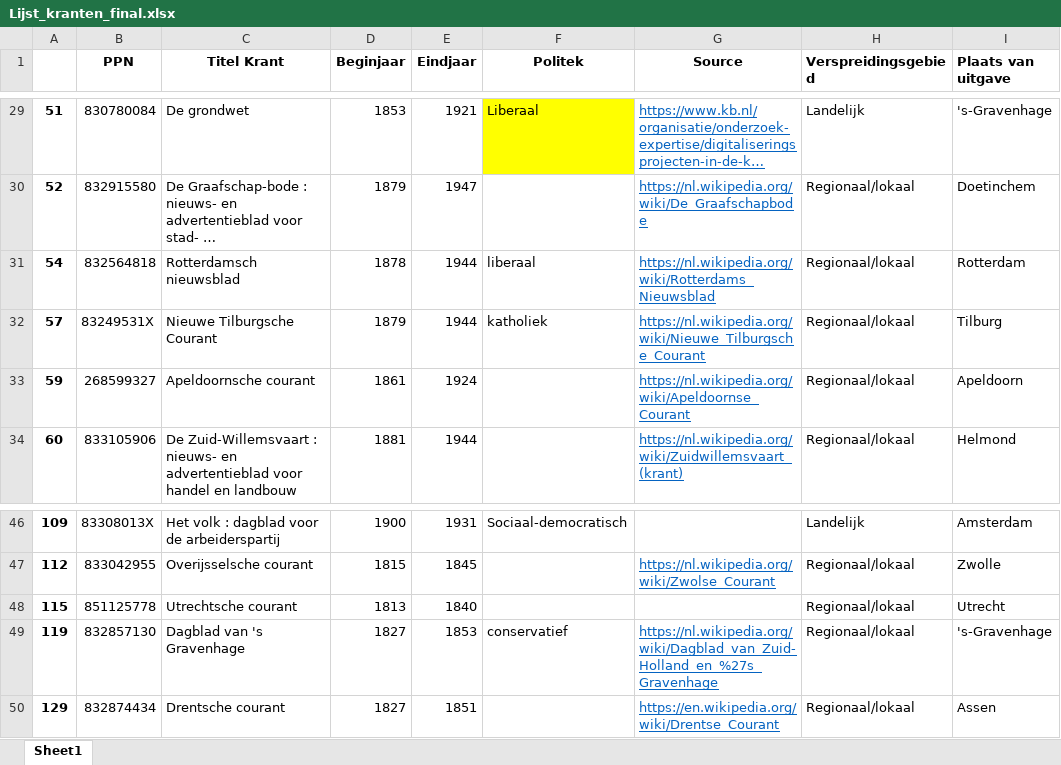
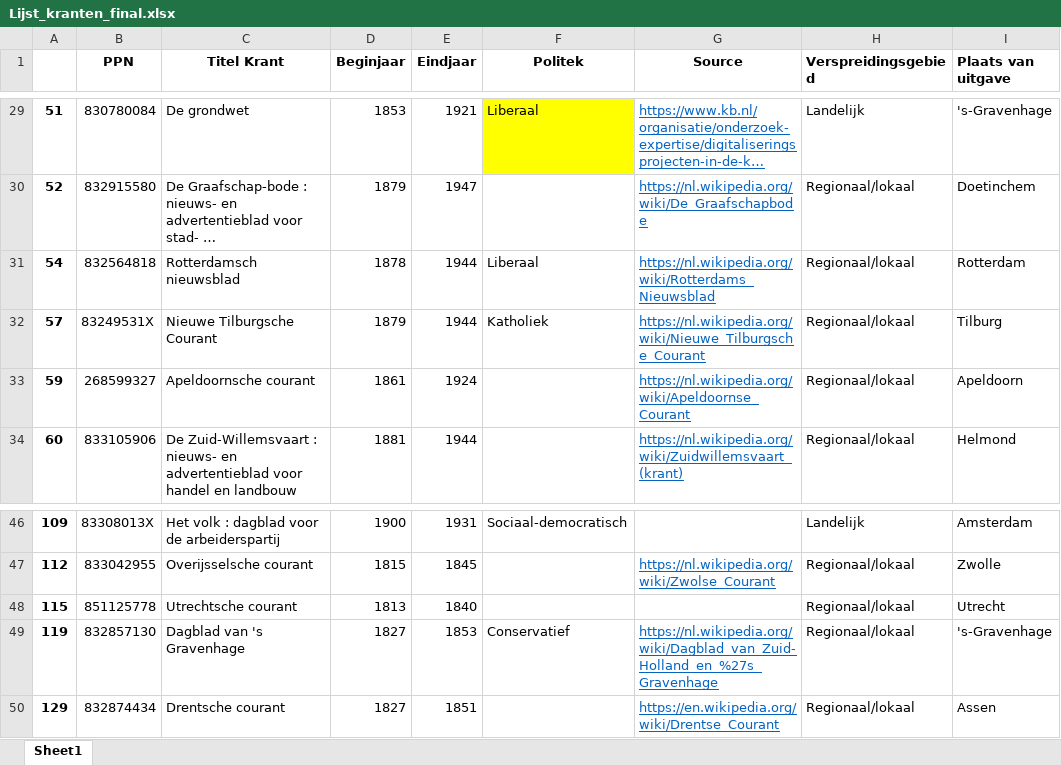
Before and after one commit to KBNLresearch/WordEmbeddingPlayground, an Excel workbook: resources/Lijst_kranten_final.xlsx, sheet Sheet1, drawn as a sheet; only a part is shown, gaps mark what is left out; long unchanged cells end in …; values as stored, in another font and other column widths than the file's, no borders; the diff names each change by its address in the sheet, - before the commit and + after, or states it on an @@ line.

```diff
--- a/resources/Lijst_kranten_final.xlsx (sheet Sheet1)
+++ b/resources/Lijst_kranten_final.xlsx (sheet Sheet1)
-F31 (Politek): liberaal
+F31 (Politek): Liberaal
-F32 (Politek): katholiek
+F32 (Politek): Katholiek
-F49 (Politek): conservatief
+F49 (Politek): Conservatief
```
Also changed, not shown: 12 other files.
